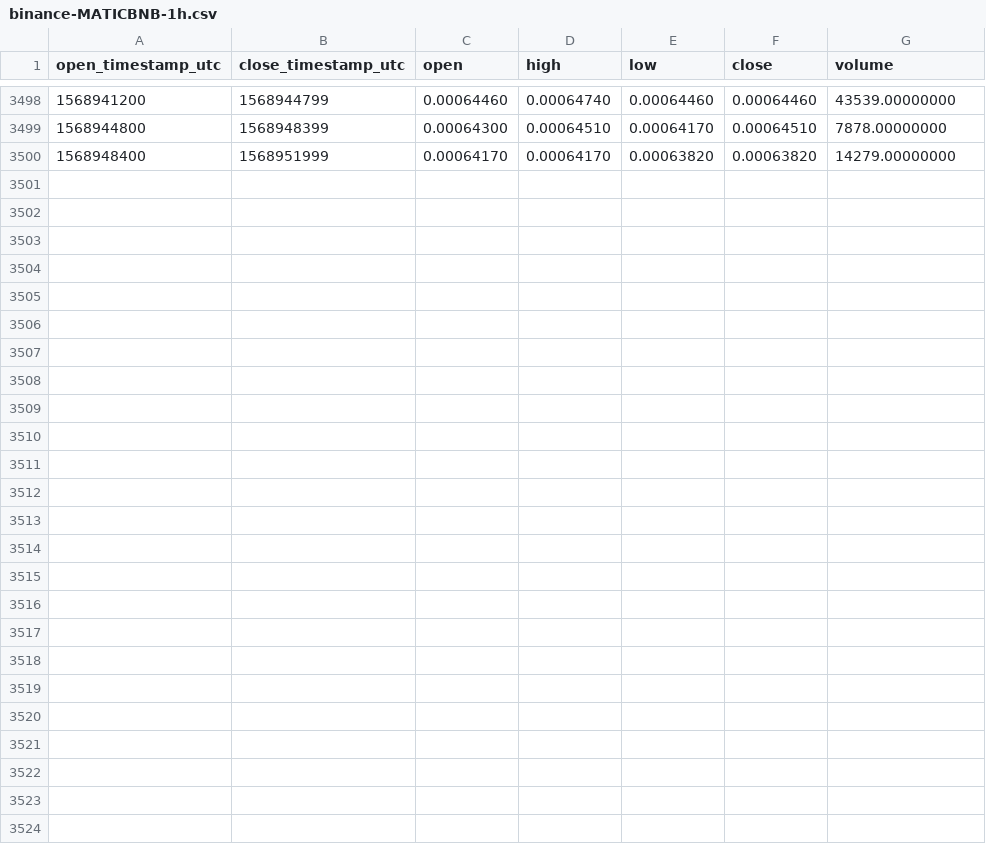
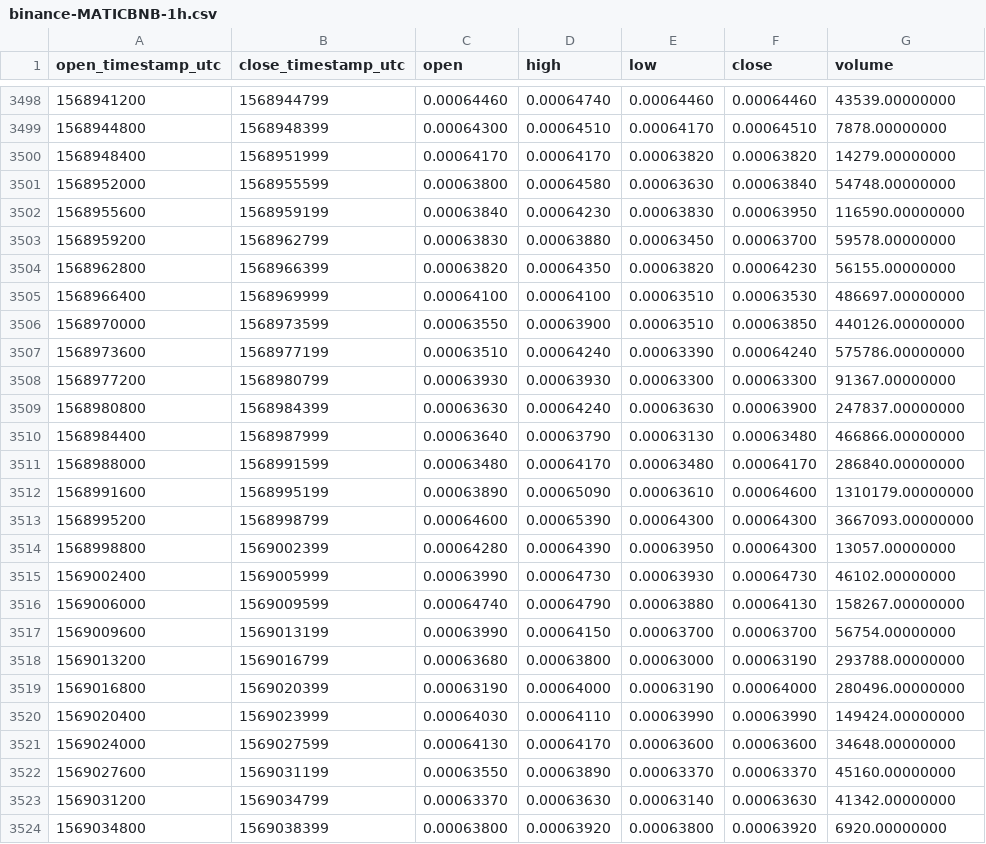
Before and after one commit to cryptobigbro/binance-MATICBNB, a CSV file: binance-MATICBNB-1h.csv, drawn as a sheet; only a part is shown, gaps mark what is left out.

Commit message:
Update OHLCV data.

```diff
--- a/binance-MATICBNB-1h.csv
+++ b/binance-MATICBNB-1h.csv
@@ -3500 +3500,25 @@ open_timestamp_utc,close_timestamp_utc,open,high,low,close,volume
 1568948400,1568951999,0.00064170,0.00064170,0.00063820,0.00063820,14279.00000000
+1568952000,1568955599,0.00063800,0.00064580,0.00063630,0.00063840,54748.00000000
+1568955600,1568959199,0.00063840,0.00064230,0.00063830,0.00063950,116590.00000000
+1568959200,1568962799,0.00063830,0.00063880,0.00063450,0.00063700,59578.00000000
+1568962800,1568966399,0.00063820,0.00064350,0.00063820,0.00064230,56155.00000000
+1568966400,1568969999,0.00064100,0.00064100,0.00063510,0.00063530,486697.00000000
+1568970000,1568973599,0.00063550,0.00063900,0.00063510,0.00063850,440126.00000000
+1568973600,1568977199,0.00063510,0.00064240,0.00063390,0.00064240,575786.00000000
+1568977200,1568980799,0.00063930,0.00063930,0.00063300,0.00063300,91367.00000000
+1568980800,1568984399,0.00063630,0.00064240,0.00063630,0.00063900,247837.00000000
+1568984400,1568987999,0.00063640,0.00063790,0.00063130,0.00063480,466866.00000000
+1568988000,1568991599,0.00063480,0.00064170,0.00063480,0.00064170,286840.00000000
+1568991600,1568995199,0.00063890,0.00065090,0.00063610,0.00064600,1310179.00000000
+1568995200,1568998799,0.00064600,0.00065390,0.00064300,0.00064300,3667093.00000000
+1568998800,1569002399,0.00064280,0.00064390,0.00063950,0.00064300,13057.00000000
+1569002400,1569005999,0.00063990,0.00064730,0.00063930,0.00064730,46102.00000000
+1569006000,1569009599,0.00064740,0.00064790,0.00063880,0.00064130,158267.00000000
+1569009600,1569013199,0.00063990,0.00064150,0.00063700,0.00063700,56754.00000000
+1569013200,1569016799,0.00063680,0.00063800,0.00063000,0.00063190,293788.00000000
+1569016800,1569020399,0.00063190,0.00064000,0.00063190,0.00064000,280496.00000000
+1569020400,1569023999,0.00064030,0.00064110,0.00063990,0.00063990,149424.00000000
+1569024000,1569027599,0.00064130,0.00064170,0.00063600,0.00063600,34648.00000000
+1569027600,1569031199,0.00063550,0.00063890,0.00063370,0.00063370,45160.00000000
+1569031200,1569034799,0.00063370,0.00063630,0.00063140,0.00063630,41342.00000000
+1569034800,1569038399,0.00063800,0.00063920,0.00063800,0.00063920,6920.00000000
```
Also changed, not shown: binance-MATICBNB-1d.csv.
